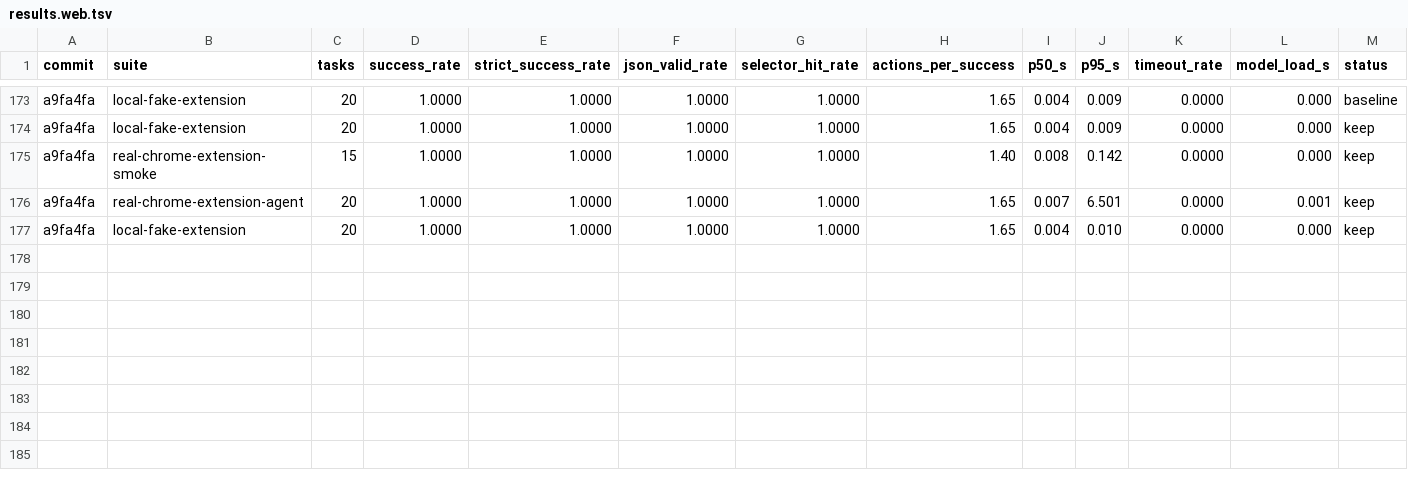
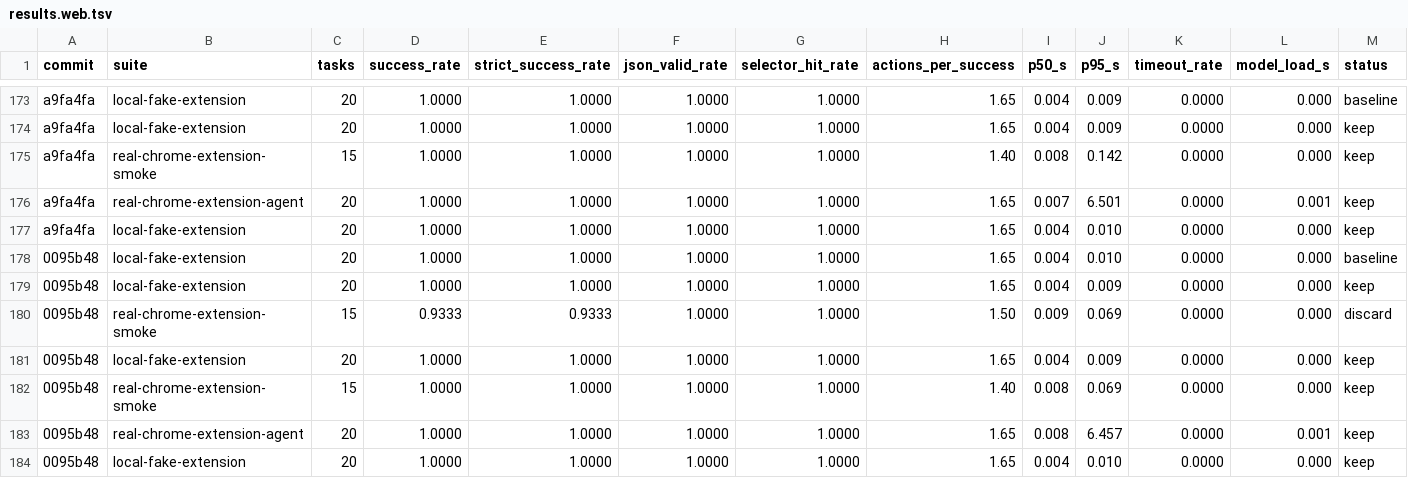
Before and after one commit to killerapp/gemma-gem-extension, a TSV file: results.web.tsv, drawn as a sheet; only a part is shown, gaps mark what is left out; rows hold the shown columns only; the diff names each change by its address in the sheet, - before the commit and + after, or states it on an @@ line.

Commit message:
Benchmark zero-action metadata contracts

```diff
--- a/results.web.tsv
+++ b/results.web.tsv
+row 178: 0095b48 | local-fake-extension | 20 | 1.0000 | 1.0000 | 1.0000 | 1.0000 | 1.65 | 0.004 | 0.010 | 0.0000 | 0.000 | baseline
+row 179: 0095b48 | local-fake-extension | 20 | 1.0000 | 1.0000 | 1.0000 | 1.0000 | 1.65 | 0.004 | 0.009 | 0.0000 | 0.000 | keep
+row 180: 0095b48 | real-chrome-extension-smoke | 15 | 0.9333 | 0.9333 | 1.0000 | 1.0000 | 1.50 | 0.009 | 0.069 | 0.0000 | 0.000 | discard
+row 181: 0095b48 | local-fake-extension | 20 | 1.0000 | 1.0000 | 1.0000 | 1.0000 | 1.65 | 0.004 | 0.009 | 0.0000 | 0.000 | keep
+row 182: 0095b48 | real-chrome-extension-smoke | 15 | 1.0000 | 1.0000 | 1.0000 | 1.0000 | 1.40 | 0.008 | 0.069 | 0.0000 | 0.000 | keep
+row 183: 0095b48 | real-chrome-extension-agent | 20 | 1.0000 | 1.0000 | 1.0000 | 1.0000 | 1.65 | 0.008 | 6.457 | 0.0000 | 0.001 | keep
+row 184: 0095b48 | local-fake-extension | 20 | 1.0000 | 1.0000 | 1.0000 | 1.0000 | 1.65 | 0.004 | 0.010 | 0.0000 | 0.000 | keep
```
Also changed, not shown: 5 other files.
